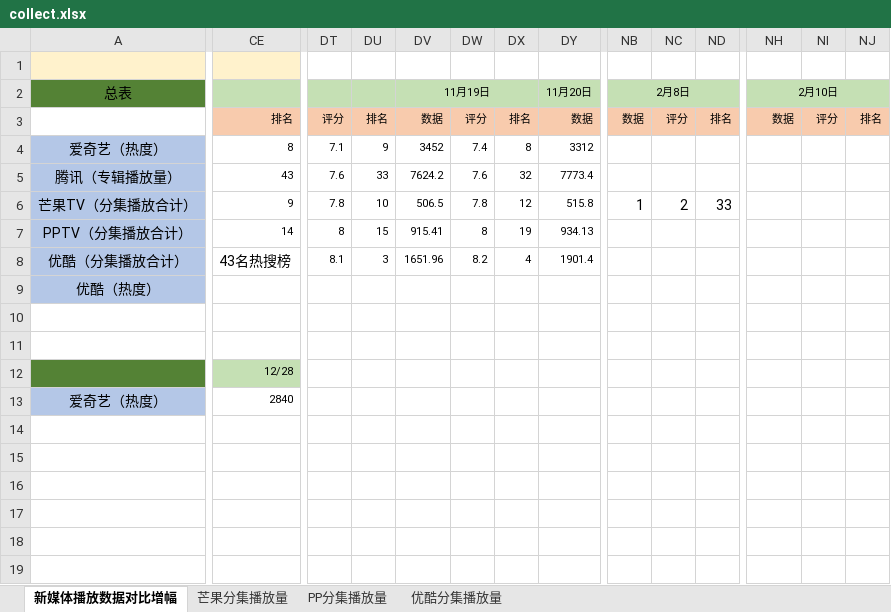
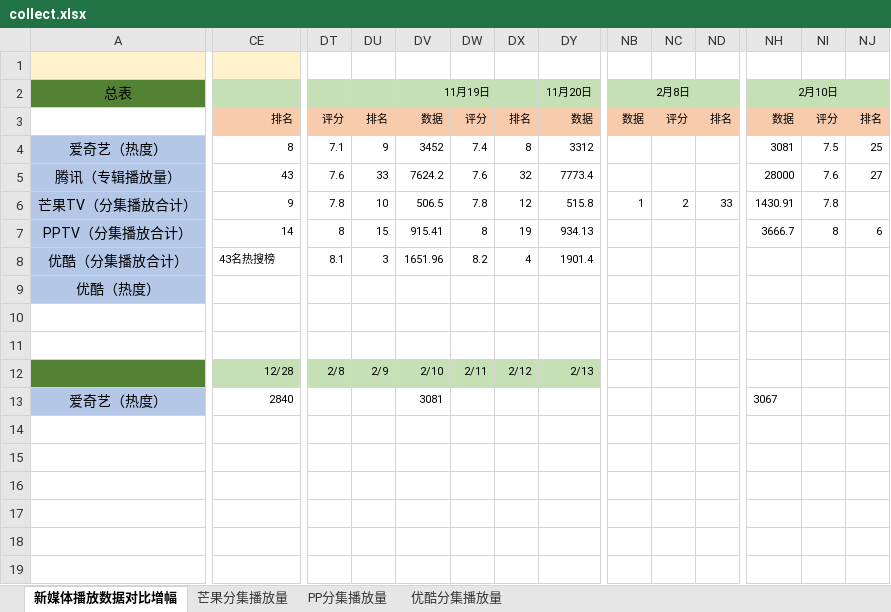
Before and after one commit to chandler1142/code, an Excel workbook: pingfen/collect.xlsx, sheet 新媒体播放数据对比增幅, drawn as a sheet; only a part is shown, gaps mark what is left out; values as stored, in another font and other column widths than the file's, no borders; the diff names each change by its address in the sheet, - before the commit and + after, or states it on an @@ line.

```diff
--- a/pingfen/collect.xlsx (sheet 新媒体播放数据对比增幅)
+++ b/pingfen/collect.xlsx (sheet 新媒体播放数据对比增幅)
-NH4 (2月10日): (empty)
+NH4 (2月10日): 3081
-NI4: (empty)
+NI4: 7.5
-NJ4: (empty)
+NJ4: 25
-NH5 (2月10日): (empty)
+NH5 (2月10日): 28000
-NI5: (empty)
+NI5: 7.6
-NJ5: (empty)
+NJ5: 27
@@ NB6:ND6 text size: smaller @@
-NH6 (2月10日): (empty)
+NH6 (2月10日): 1430.91
-NI6: (empty)
+NI6: 7.8
-NH7 (2月10日): (empty)
+NH7 (2月10日): 3666.7
-NI7: (empty)
+NI7: 8
-NJ7: (empty)
+NJ7: 6
@@ CE8 text size: smaller @@
-DT12: (empty)
+DT12: 2/8
-DT12:DY12 fill: none
+DT12:DY12 fill: #C5E0B4
-DU12: (empty)
+DU12: 2/9
-DV12 (11月19日): (empty)
+DV12 (11月19日): 2/10
-DW12: (empty)
+DW12: 2/11
-DX12: (empty)
+DX12: 2/12
-DY12 (11月20日): (empty)
+DY12 (11月20日): 2/13
-DV13 (11月19日): (empty)
+DV13 (11月19日): 3081
-NH13 (2月10日): (empty)
+NH13 (2月10日): 3067
```
Also changed, not shown: sheet 芒果分集播放量, sheet PP分集播放量, sheet 优酷分集播放量, 7 other files.
